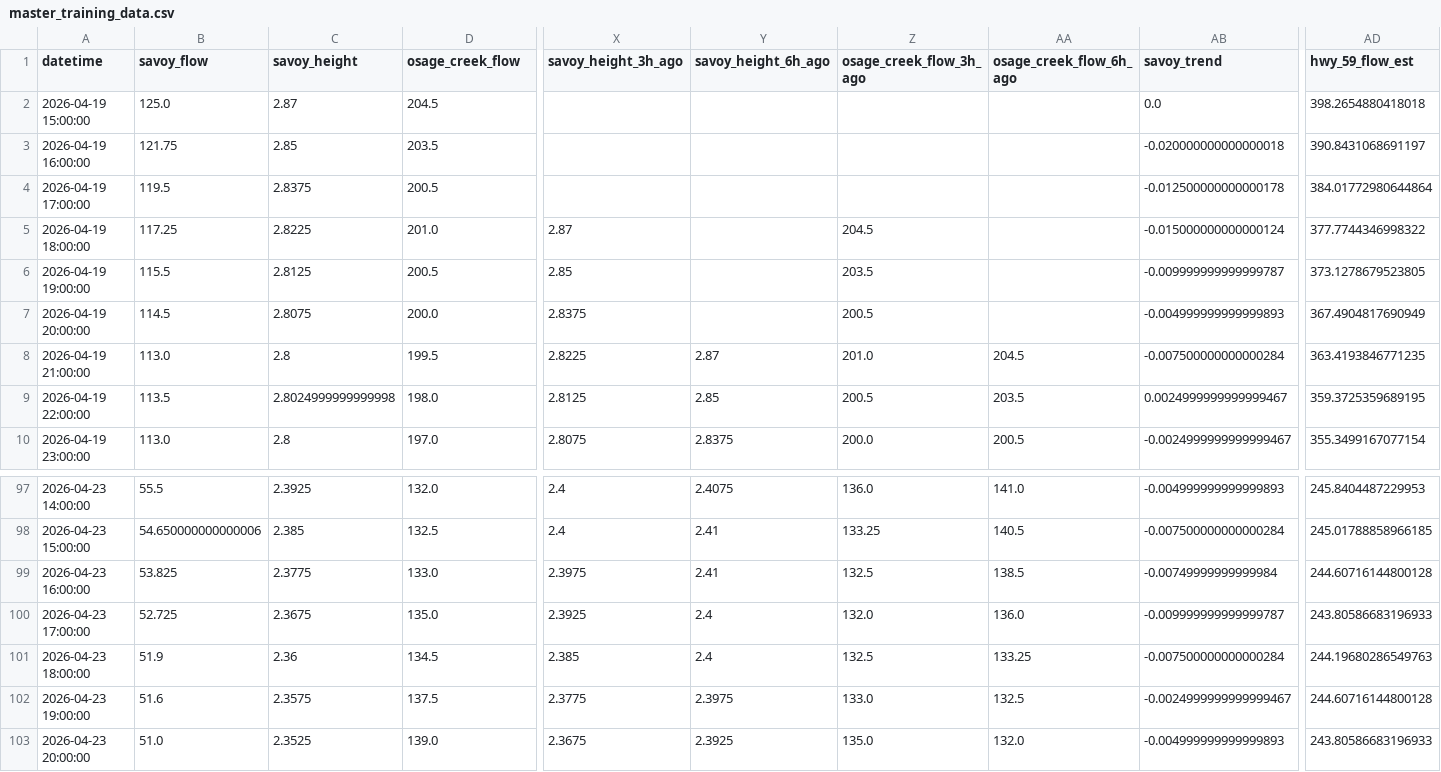
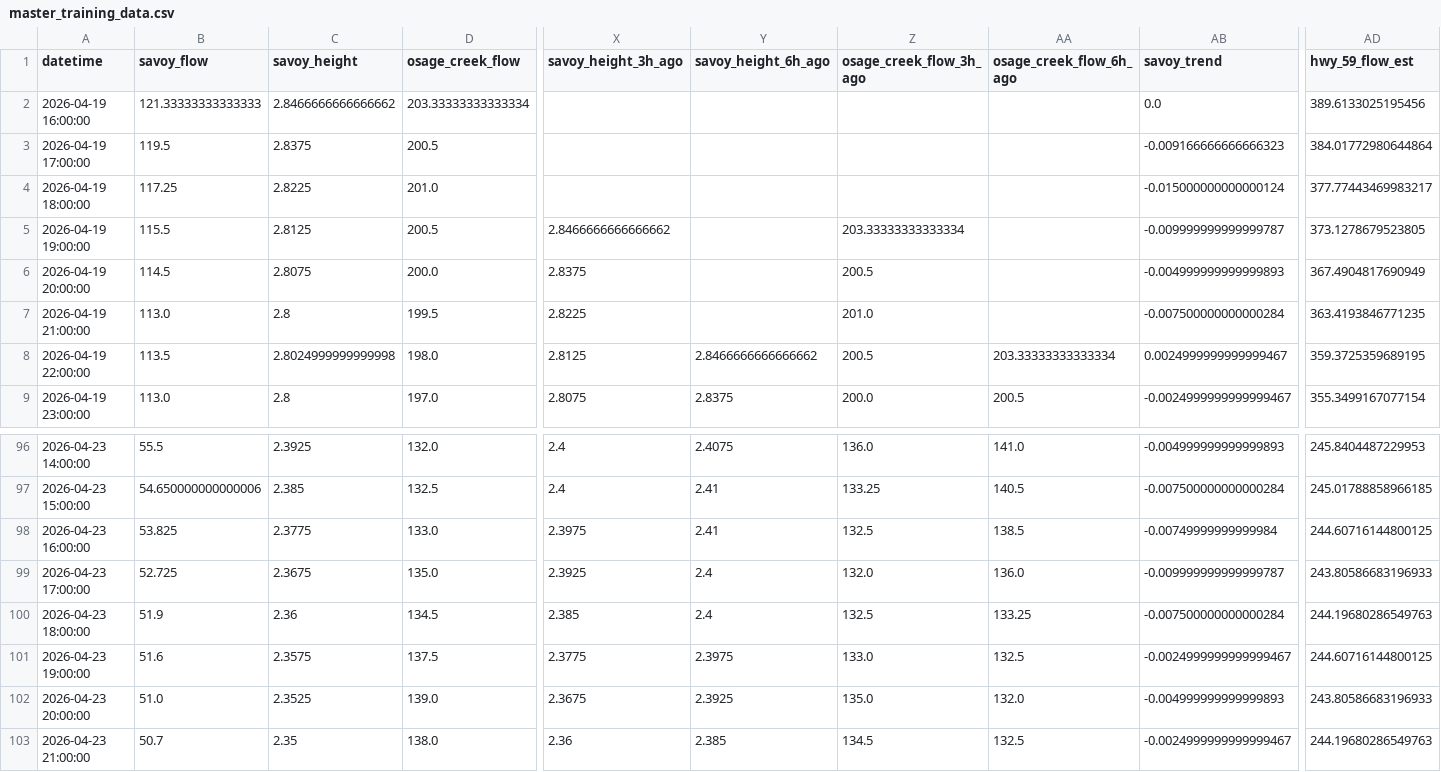
Before and after one commit to easipes2021/Illinois-River-Predictor, a CSV file: master_training_data.csv, drawn as a sheet; only a part is shown, gaps mark what is left out; the shorter side is filled out with more unchanged rows; removed rows and columns are numbered as before the commit, all else as after; rows hold the shown columns only; the diff covers the shown part only; the diff names each change by its address in the sheet, - before the commit and + after, or states it on an @@ line.

```diff
--- a/master_training_data.csv
+++ b/master_training_data.csv
-row 2: 2026-04-19 15:00:00 | 125.0 | 2.87 | 204.5 |  |  |  |  | 0.0 | 398.2654880418018
-B2 (savoy_flow): 121.75
+B2 (savoy_flow): 121.33333333333333
-C2 (savoy_height): 2.85
+C2 (savoy_height): 2.8466666666666662
-D2 (osage_creek_flow): 203.5
+D2 (osage_creek_flow): 203.33333333333334
-AB2 (savoy_trend): -0.020000000000000018
+AB2 (savoy_trend): 0.0
-AD2 (hwy_59_flow_est): 390.8431068691197
+AD2 (hwy_59_flow_est): 389.6133025195456
-AB3 (savoy_trend): -0.012500000000000178
+AB3 (savoy_trend): -0.009166666666666323
-X4 (savoy_height_3h_ago): 2.87
+X4 (savoy_height_3h_ago): (empty)
-Z4 (osage_creek_flow_3h_ago): 204.5
+Z4 (osage_creek_flow_3h_ago): (empty)
-AD4 (hwy_59_flow_est): 377.7744346998322
+AD4 (hwy_59_flow_est): 377.77443469983217
-X5 (savoy_height_3h_ago): 2.85
+X5 (savoy_height_3h_ago): 2.8466666666666662
-Z5 (osage_creek_flow_3h_ago): 203.5
+Z5 (osage_creek_flow_3h_ago): 203.33333333333334
-Y7 (savoy_height_6h_ago): 2.87
+Y7 (savoy_height_6h_ago): (empty)
-AA7 (osage_creek_flow_6h_ago): 204.5
+AA7 (osage_creek_flow_6h_ago): (empty)
-Y8 (savoy_height_6h_ago): 2.85
+Y8 (savoy_height_6h_ago): 2.8466666666666662
-AA8 (osage_creek_flow_6h_ago): 203.5
+AA8 (osage_creek_flow_6h_ago): 203.33333333333334
-AD98 (hwy_59_flow_est): 244.60716144800128
+AD98 (hwy_59_flow_est): 244.60716144800125
-AD101 (hwy_59_flow_est): 244.60716144800128
+AD101 (hwy_59_flow_est): 244.60716144800125
```
Also changed, not shown: 1 added row and 18 edited cells elsewhere in this file, illinois_river_network.csv, 5 other files.
